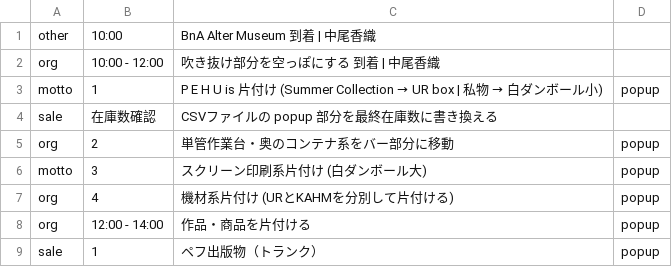
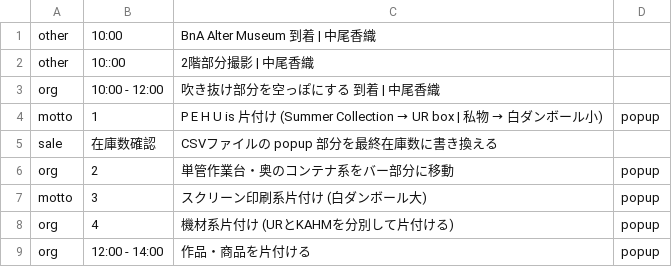
Before and after one commit to the-things-i-we-own/-, a CSV file: 3d/0822/list.csv, drawn as a sheet; only a part is shown; the shorter side is filled out with more unchanged rows.

Commit message:
Update list.csv

```diff
--- a/3d/0822/list.csv
+++ b/3d/0822/list.csv
@@ -1,2 +1,3 @@
 other,10:00,BnA Alter Museum 到着 | 中尾香織,
+other,10::00,2階部分撮影 | 中尾香織,
 org,10:00 - 12:00,吹き抜け部分を空っぽにする 到着 | 中尾香織,
```
